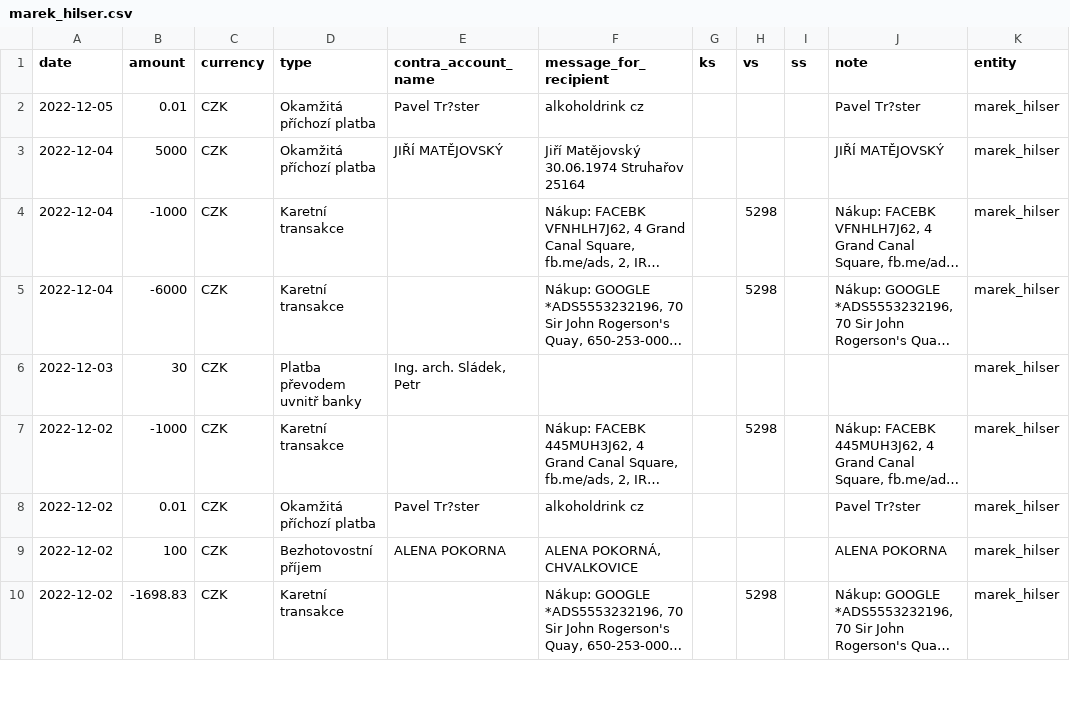
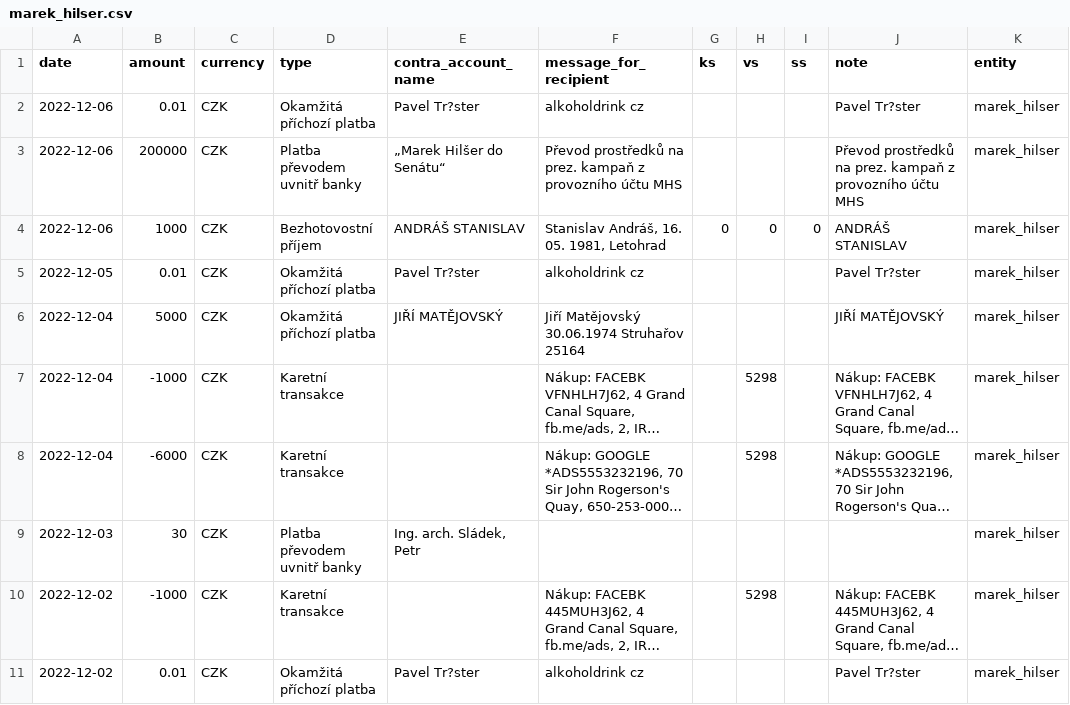
Before and after one commit to opop999/TI_monitoring_transparent_accounts_2023, a CSV file: output/fio/individual_accounts/marek_hilser.csv, drawn as a sheet; only a part is shown; the shorter side is filled out with more unchanged rows; long unchanged cells end in …; the diff names each change by its address in the sheet, - before the commit and + after, or states it on an @@ line.

```diff
--- a/output/fio/individual_accounts/marek_hilser.csv
+++ b/output/fio/individual_accounts/marek_hilser.csv
+row 2: 2022-12-06 | 0.01 | CZK | Okamžitá příchozí platba | Pavel Tr?ster | alkoholdrink cz |  |  |  | Pavel Tr?ster | marek_hilser
+row 3: 2022-12-06 | 200000 | CZK | Platba převodem uvnitř banky | „Marek Hilšer do Senátu“ | Převod prostředků na prez. kampaň z provozního účtu MHS |  |  |  | Převod prostředků na prez. kampaň z provozního účtu MHS | marek_hilser
+row 4: 2022-12-06 | 1000 | CZK | Bezhotovostní příjem | ANDRÁŠ STANISLAV | Stanislav Andráš, 16. 05. 1981, Letohrad | 0 | 0 | 0 | ANDRÁŠ STANISLAV | marek_hilser
```
Also changed, not shown: output/csas/individual_accounts/pavel_fischer.csv, output/fio/fio_merged_data.csv, 19 other files.
